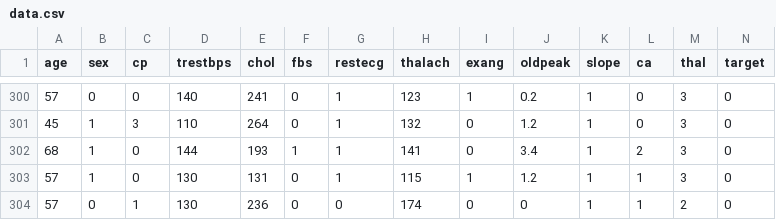
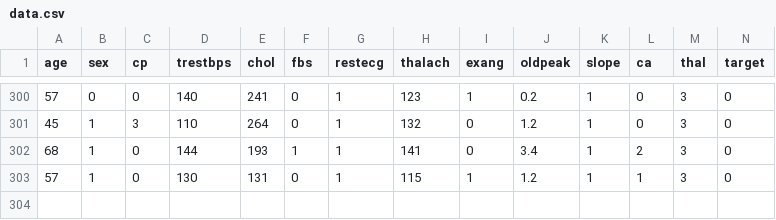
Before and after one commit to made-ml-in-prod-2021/novokolg, a CSV file: online_inference/data.csv, drawn as a sheet; only a part is shown, gaps mark what is left out; the diff names each change by its address in the sheet, - before the commit and + after, or states it on an @@ line.

```diff
--- a/online_inference/data.csv
+++ b/online_inference/data.csv
-row 304: 57 | 0 | 1 | 130 | 236 | 0 | 0 | 174 | 0 | 0 | 1 | 1 | 2 | 0
```
Also changed, not shown: 9 other files.
